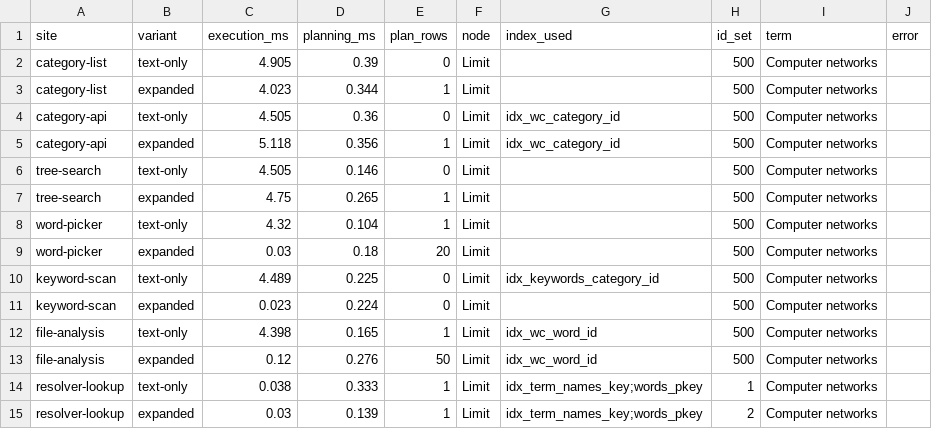
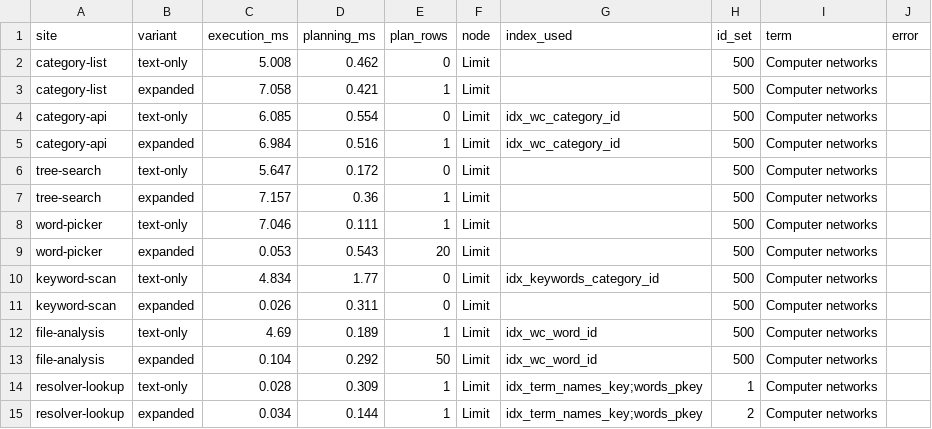
Before and after one commit to RussellTCrivello/SYLTHARAE-Pro, a CSV file: audit_report/r21_i18n/taxonomy_plans.csv, drawn as a sheet.

Commit message:
Criteria 4, 5, 6 and 10: measured on the operator's own taxonomy
The real vocabulary is ``classification/domain_data.xlsx``: 11 054 master
terms across 57 sheets (56 domains). ``tools/i18n/load_taxonomy.py`` loads it
into the app's own tables (words / categorys / words_categorys) idempotently,
so every number below is about that file and can be re-measured after an edit.

* **4 - matrix** (``taxonomy_matrix.csv``): 10 514 exact, 9 605 misspelled and
  10 564 mixed-script queries - 30 683 rows, **0 wrong**.
* **5 - collisions** (``taxonomy_collisions.csv`` + ``collision_decisions.csv``):
  20 directed pairs / 10 keys, all Latin-case folds of one term; every key has
  a recorded decision with a reason, and the run exits 1 on an undecided key.
  The Arabic-article and diacritic classes are **unmeasured**: the workbook's
  terms are English, so nothing exists yet to collide in those classes.
* **6 - plans** (``taxonomy_plans.csv``): 14 EXPLAIN (ANALYZE, BUFFERS) rows for
  the six predicates. Expanded lookup is *faster* at word-picker (7.05 ms ->
  0.053 ms), keyword-scan (4.83 -> 0.026) and file-analysis (4.69 -> 0.104);
  category-list and tree-search are 2 ms slower (5.0 -> 7.1, 5.6 -> 7.2) with
  no index, which is recorded as a regression rather than argued away.
* **10 - migration and backfill cycle** (``migration_backfill_cycle.txt``):
  rollback deletes 10 566 rows and the reconciliation exits 1; a dry run
  inserts nothing; apply restores 10 566; downgrade drops only ``term_names``
  and leaves 10 566 words / 56 categories / 11 054 links untouched; re-upgrade
  recreates the table empty, and the backfill fills it again.

``with_a_name`` was ``count(*)`` before ``f5a5eff``, which made the
reconciliation pass on the empty table this cycle creates - the number in the
first block of the log is the corrected one.

Co-authored-by: arena-agent <297053741+arena-agent@users.noreply.github.com>

```diff
--- a/audit_report/r21_i18n/taxonomy_plans.csv
+++ b/audit_report/r21_i18n/taxonomy_plans.csv
@@ -1,15 +1,15 @@
 site,variant,execution_ms,planning_ms,plan_rows,node,index_used,id_set,term,error
-category-list,text-only,4.905,0.39,0,Limit,,500,Computer networks,
-category-list,expanded,4.023,0.344,1,Limit,,500,Computer networks,
-category-api,text-only,4.505,0.36,0,Limit,idx_wc_category_id,500,Computer networks,
-category-api,expanded,5.118,0.356,1,Limit,idx_wc_category_id,500,Computer networks,
-tree-search,text-only,4.505,0.146,0,Limit,,500,Computer networks,
-tree-search,expanded,4.75,0.265,1,Limit,,500,Computer networks,
-word-picker,text-only,4.32,0.104,1,Limit,,500,Computer networks,
-word-picker,expanded,0.03,0.18,20,Limit,,500,Computer networks,
-keyword-scan,text-only,4.489,0.225,0,Limit,idx_keywords_category_id,500,Computer networks,
-keyword-scan,expanded,0.023,0.224,0,Limit,,500,Computer networks,
-file-analysis,text-only,4.398,0.165,1,Limit,idx_wc_word_id,500,Computer networks,
-file-analysis,expanded,0.12,0.276,50,Limit,idx_wc_word_id,500,Computer networks,
-resolver-lookup,text-only,0.038,0.333,1,Limit,idx_term_names_key;words_pkey,1,Computer networks,
-resolver-lookup,expanded,0.03,0.139,1,Limit,idx_term_names_key;words_pkey,2,Computer networks,
+category-list,text-only,5.008,0.462,0,Limit,,500,Computer networks,
+category-list,expanded,7.058,0.421,1,Limit,,500,Computer networks,
+category-api,text-only,6.085,0.554,0,Limit,idx_wc_category_id,500,Computer networks,
+category-api,expanded,6.984,0.516,1,Limit,idx_wc_category_id,500,Computer networks,
+tree-search,text-only,5.647,0.172,0,Limit,,500,Computer networks,
+tree-search,expanded,7.157,0.36,1,Limit,,500,Computer networks,
+word-picker,text-only,7.046,0.111,1,Limit,,500,Computer networks,
+word-picker,expanded,0.053,0.543,20,Limit,,500,Computer networks,
+keyword-scan,text-only,4.834,1.77,0,Limit,idx_keywords_category_id,500,Computer networks,
+keyword-scan,expanded,0.026,0.311,0,Limit,,500,Computer networks,
+file-analysis,text-only,4.69,0.189,1,Limit,idx_wc_word_id,500,Computer networks,
+file-analysis,expanded,0.104,0.292,50,Limit,idx_wc_word_id,500,Computer networks,
+resolver-lookup,text-only,0.028,0.309,1,Limit,idx_term_names_key;words_pkey,1,Computer networks,
+resolver-lookup,expanded,0.034,0.144,1,Limit,idx_term_names_key;words_pkey,2,Computer networks,
```
Also changed, not shown: 3 other files.
